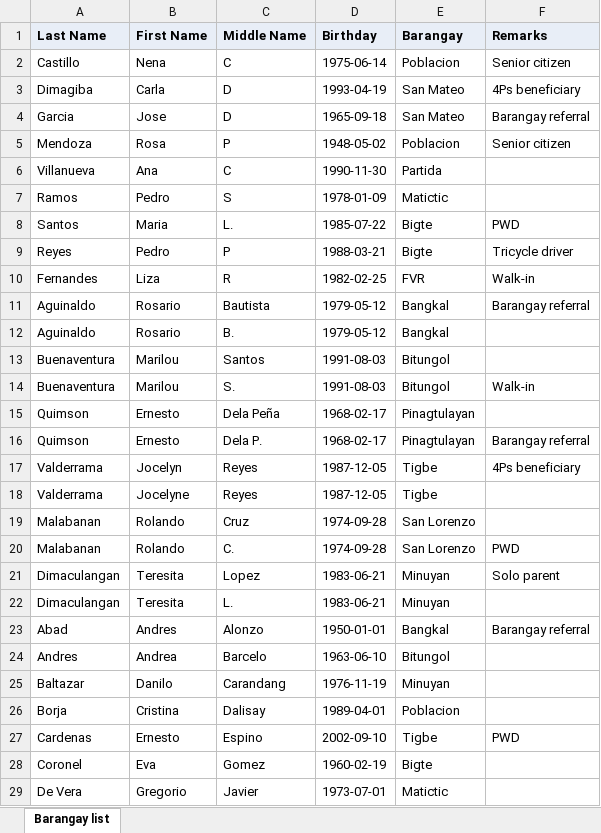
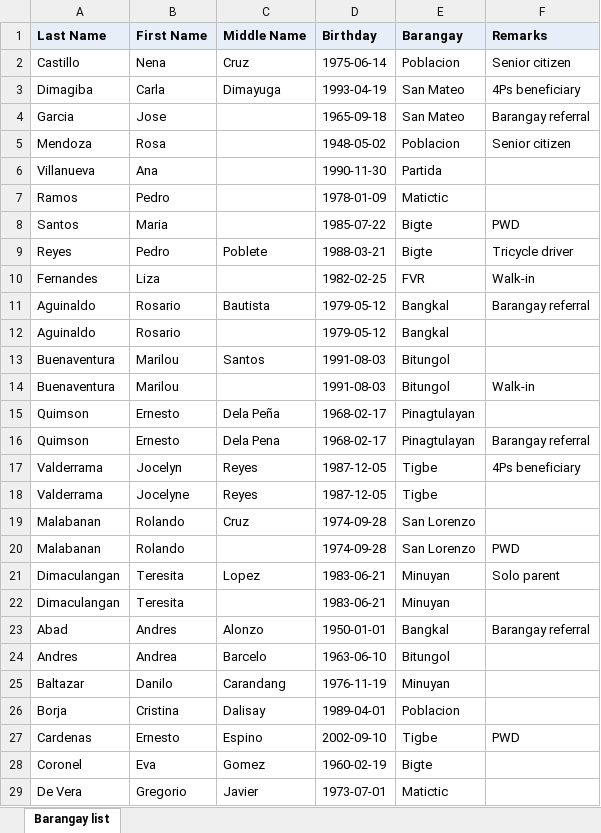
Before and after one commit to urlsalimbot/THESIS1-KAPWA, an Excel workbook: demo/dedup-demo-80.xlsx, sheet Barangay list, drawn as a sheet; only a part is shown; values as stored, in another font and other column widths than the file's, no borders; the diff names each change by its address in the sheet, - before the commit and + after, or states it on an @@ line.

```diff
--- a/demo/dedup-demo-80.xlsx (sheet Barangay list)
+++ b/demo/dedup-demo-80.xlsx (sheet Barangay list)
-C2 (Middle Name): C
+C2 (Middle Name): Cruz
-C3 (Middle Name): D
+C3 (Middle Name): Dimayuga
-C4 (Middle Name): D
+C4 (Middle Name): (empty)
-C5 (Middle Name): P
+C5 (Middle Name): (empty)
-C6 (Middle Name): C
+C6 (Middle Name): (empty)
-C7 (Middle Name): S
+C7 (Middle Name): (empty)
-C8 (Middle Name): L.
+C8 (Middle Name): (empty)
-C9 (Middle Name): P
+C9 (Middle Name): Poblete
-C10 (Middle Name): R
+C10 (Middle Name): (empty)
-C12 (Middle Name): B.
+C12 (Middle Name): (empty)
-C14 (Middle Name): S.
+C14 (Middle Name): (empty)
-C16 (Middle Name): Dela P.
+C16 (Middle Name): Dela Pena
-C20 (Middle Name): C.
+C20 (Middle Name): (empty)
-C22 (Middle Name): L.
+C22 (Middle Name): (empty)
```
Also changed, not shown: demo/dedup-demo.xlsx, 4 other files.
